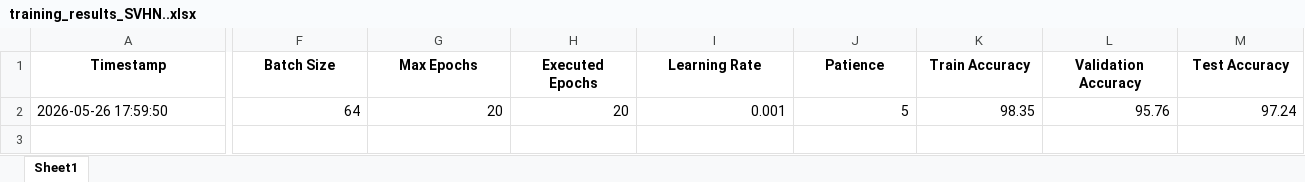
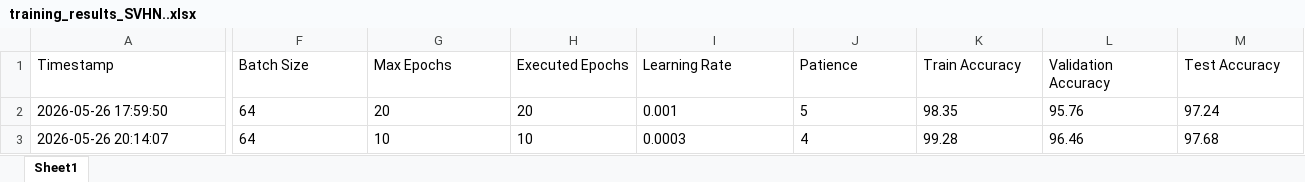
Before and after one commit to Junnoo29/Densenet, an Excel workbook: training_results_SVHN..xlsx, sheet Sheet1, drawn as a sheet; only a part is shown, gaps mark what is left out; values as stored, in another font and other column widths than the file's, no borders; rows hold the shown columns only; the diff covers the shown part only; the diff names each change by its address in the sheet, - before the commit and + after, or states it on an @@ line.

Commit message:
ostatni trening na zbiorze svhn i smallvit, teraz kompuciek ma zasłużony odpoczynek

```diff
--- a/training_results_SVHN..xlsx (sheet Sheet1)
+++ b/training_results_SVHN..xlsx (sheet Sheet1)
@@ A1:M1 bold: on → off, alignment: center → left @@
-F2:M2 alignment: right
+F2:M2 alignment: left
+row 3: 2026-05-26 20:14:07 | 64 | 10 | 10 | 0.0003 | 4 | 99.28 | 96.46 | 97.68
```
Also changed, not shown: cell formats elsewhere in this sheet, 1 other file.
